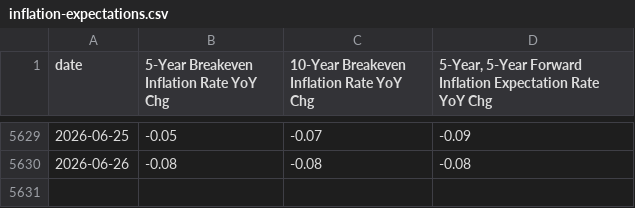
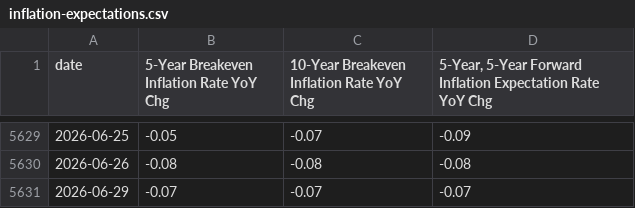
Before and after one commit to mikesimonsen/econ-data, a CSV file: sheets_data_calcs/yoy/inflation-expectations.csv, drawn as a sheet; only a part is shown, gaps mark what is left out; the diff names each change by its address in the sheet, - before the commit and + after, or states it on an @@ line.

Commit message:
data: update sheets export 2026-06-29

```diff
--- a/sheets_data_calcs/yoy/inflation-expectations.csv
+++ b/sheets_data_calcs/yoy/inflation-expectations.csv
+row 5631: 2026-06-29 | -0.07 | -0.07 | -0.07
```
Also changed, not shown: sheets_data/inflation-expectations.csv, sheets_data_calcs/period/inflation-expectations.csv, 3 other files.
